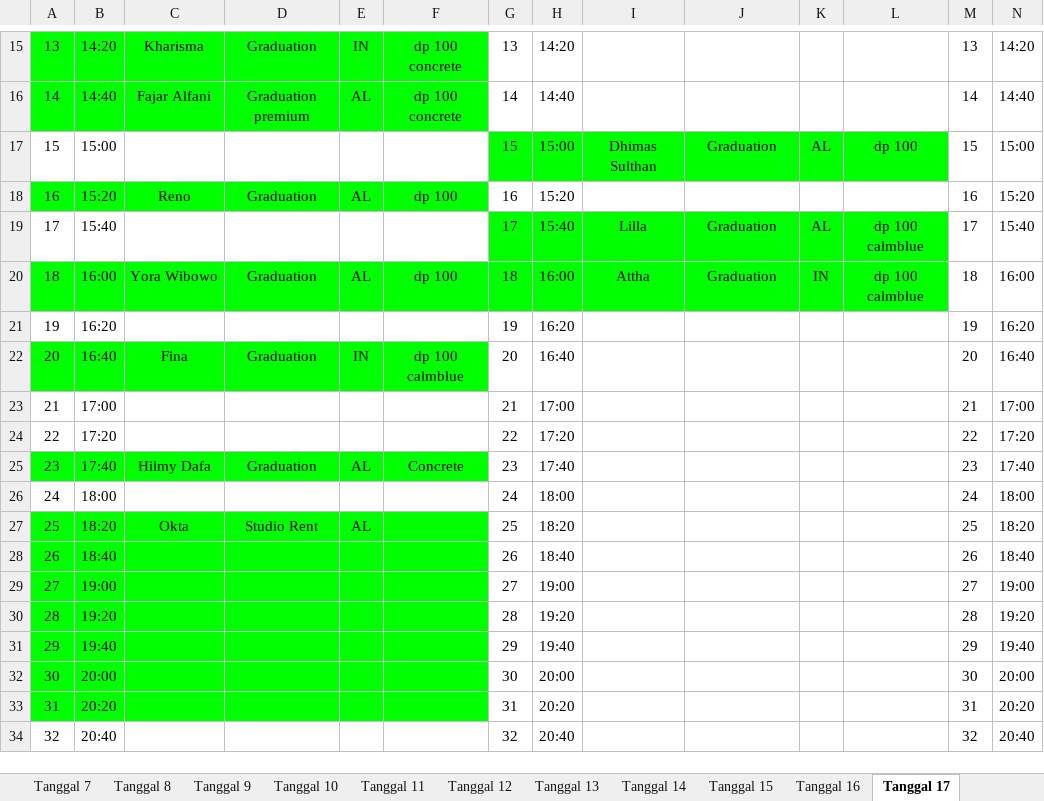
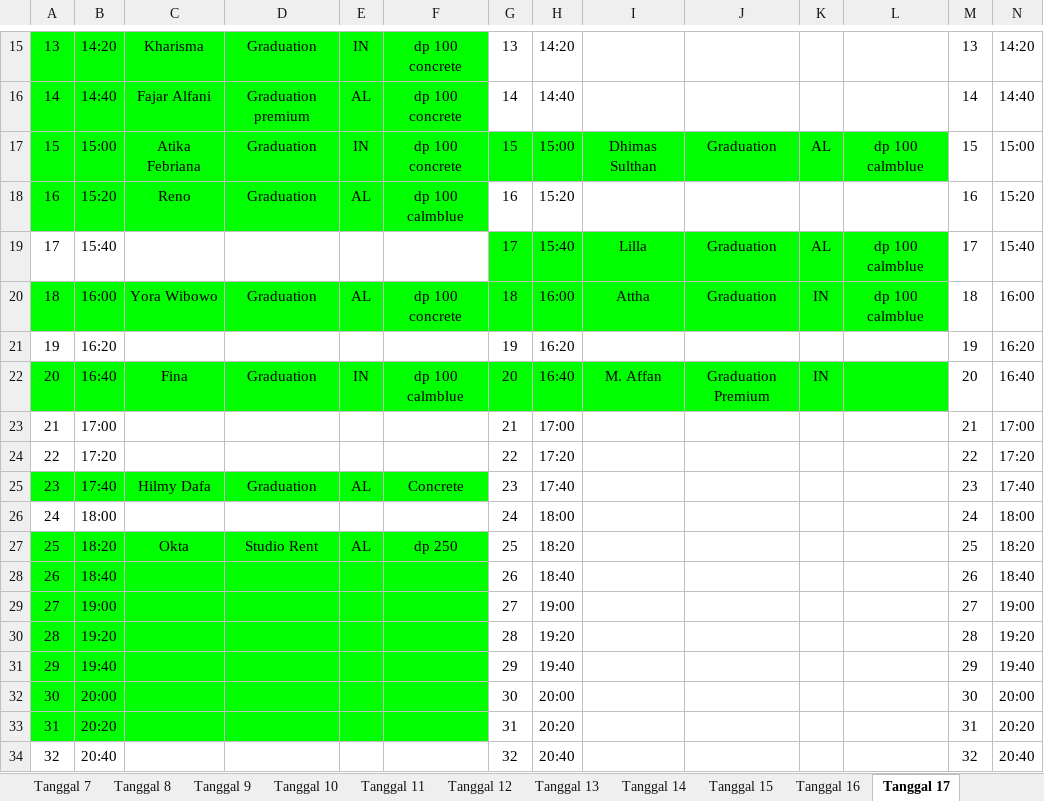
Before and after one commit to whynunuu/FoxeStudio, an Excel workbook: file2_okt.xlsx, sheet Tanggal 17, drawn as a sheet; only a part is shown, gaps mark what is left out; values as stored, in another font and other column widths than the file's, no borders; charts and pictures not drawn; the diff names each change by its address in the sheet, - before the commit and + after, or states it on an @@ line.

```diff
--- a/file2_okt.xlsx (sheet Tanggal 17)
+++ b/file2_okt.xlsx (sheet Tanggal 17)
-A17:F17 fill: none
+A17:F17 fill: #00FF00
-C17: (empty)
+C17: Atika Febriana
-D17: (empty)
+D17: Graduation
-E17: (empty)
+E17: IN
-F17: (empty)
+F17: dp 100 concrete
-L17: dp 100
+L17: dp 100 calmblue
-F18: dp 100
+F18: dp 100 calmblue
-F20: dp 100
+F20: dp 100 concrete
-G22:L22 fill: none
+G22:L22 fill: #00FF00
-I22: (empty)
+I22: M. Affan
-J22: (empty)
+J22: Graduation Premium
-K22: (empty)
+K22: IN
-F27: (empty)
+F27: dp 250
```
Also changed, not shown: sheet Tanggal 20, sheet Tanggal 16, sheet Tanggal 18, sheet Tanggal 15, file1_okt.xlsm, file2.xlsx, 3 other files.
